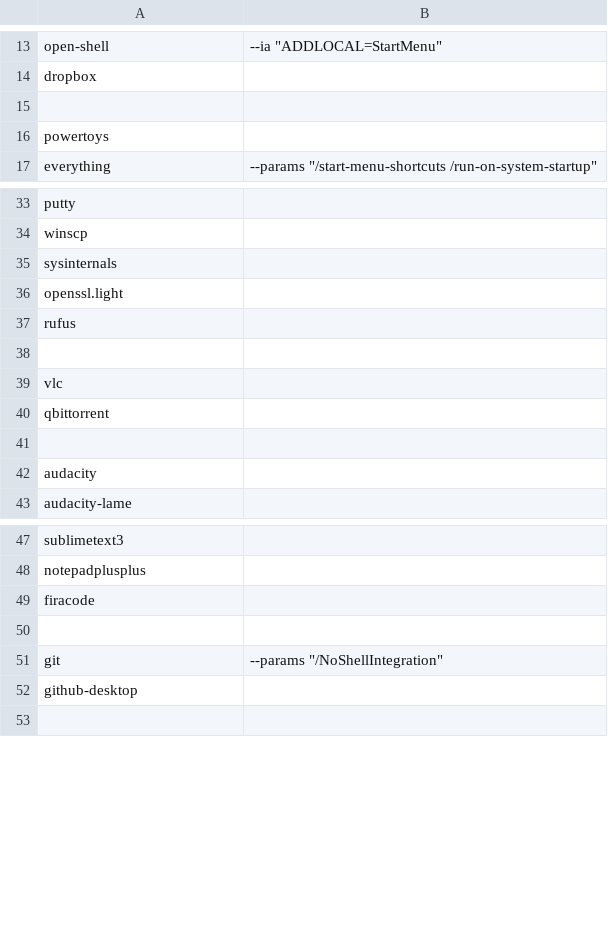
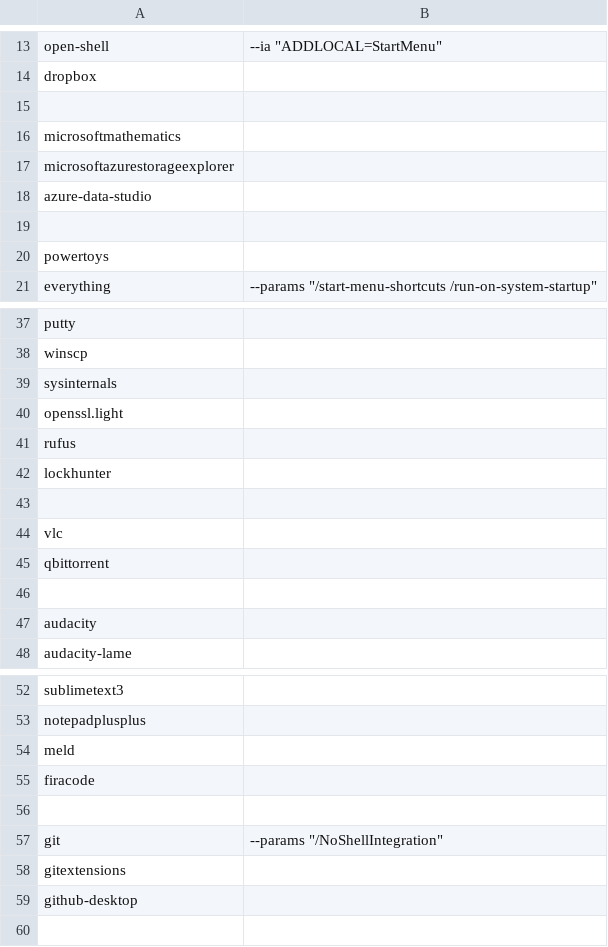
Before and after one commit to dmariogatto/windows-setup, a CSV file: Files/choco_packages.csv, drawn as a sheet; only a part is shown, gaps mark what is left out; the diff names each change by its address in the sheet, - before the commit and + after, or states it on an @@ line.

```diff
--- a/Files/choco_packages.csv
+++ b/Files/choco_packages.csv
+row 16: microsoftmathematics
+row 17: microsoftazurestorageexplorer
+row 18: azure-data-studio
+row 19: (empty)
+row 42: lockhunter
+row 54: meld
+row 58: gitextensions
```
Also changed, not shown: Files/reg_values.csv.
